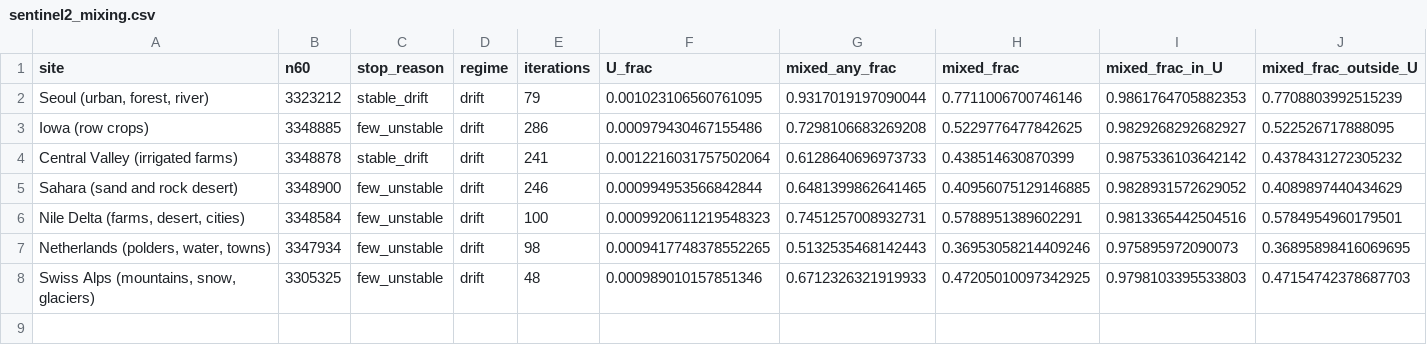
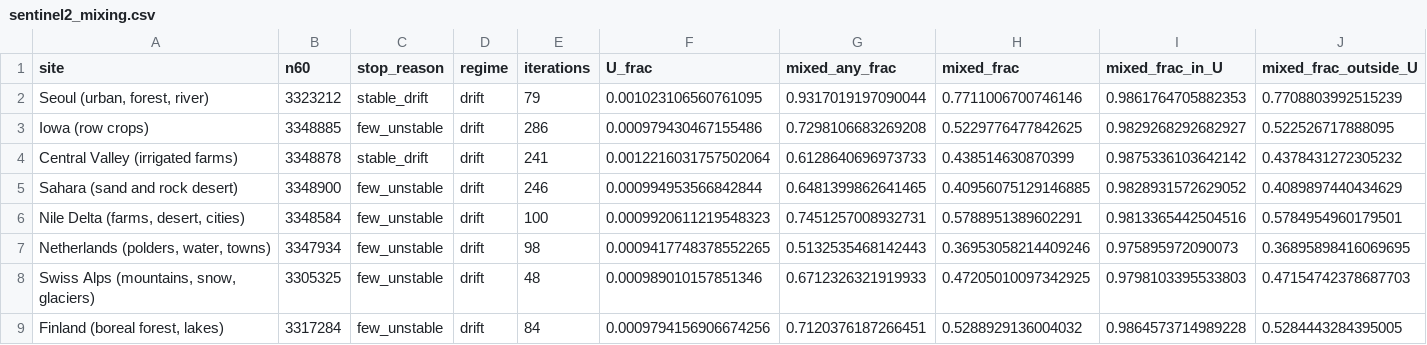
Before and after one commit to busimm3318/Markov-K-means, a CSV file: experiments/results/sentinel2_mixing.csv, drawn as a sheet; only a part is shown; rows hold the shown columns only; the diff names each change by its address in the sheet, - before the commit and + after, or states it on an @@ line.

```diff
--- a/experiments/results/sentinel2_mixing.csv
+++ b/experiments/results/sentinel2_mixing.csv
+row 9: Finland (boreal forest, lakes) | 3317284 | few_unstable | drift | 84 | 0.0009794156906674256 | 0.7120376187266451 | 0.5288929136004032 | 0.9864573714989228 | 0.5284443284395005
```
Also changed, not shown: experiments/results/sentinel2_rules.csv, experiments/results/sentinel2_runs.csv, 1 other file.
